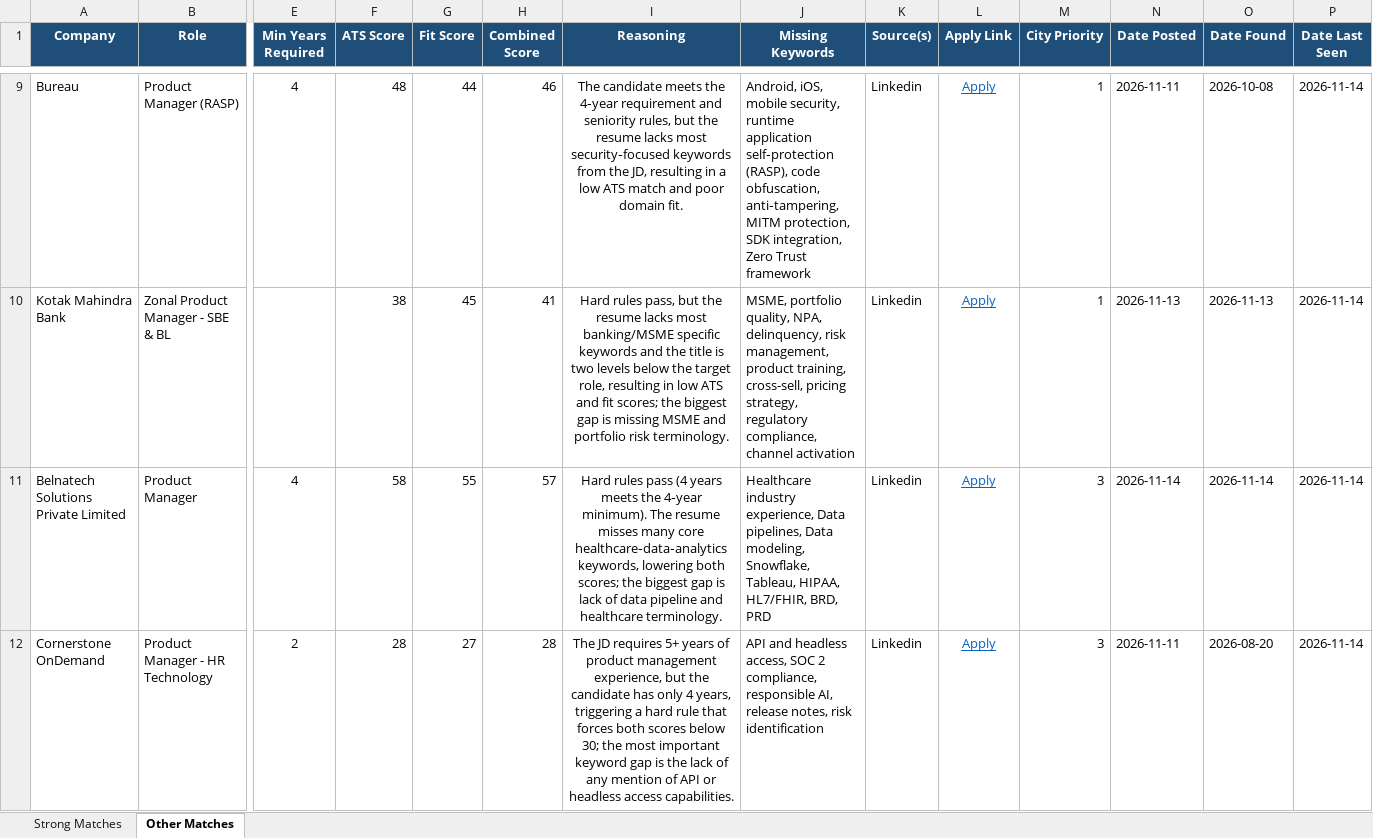
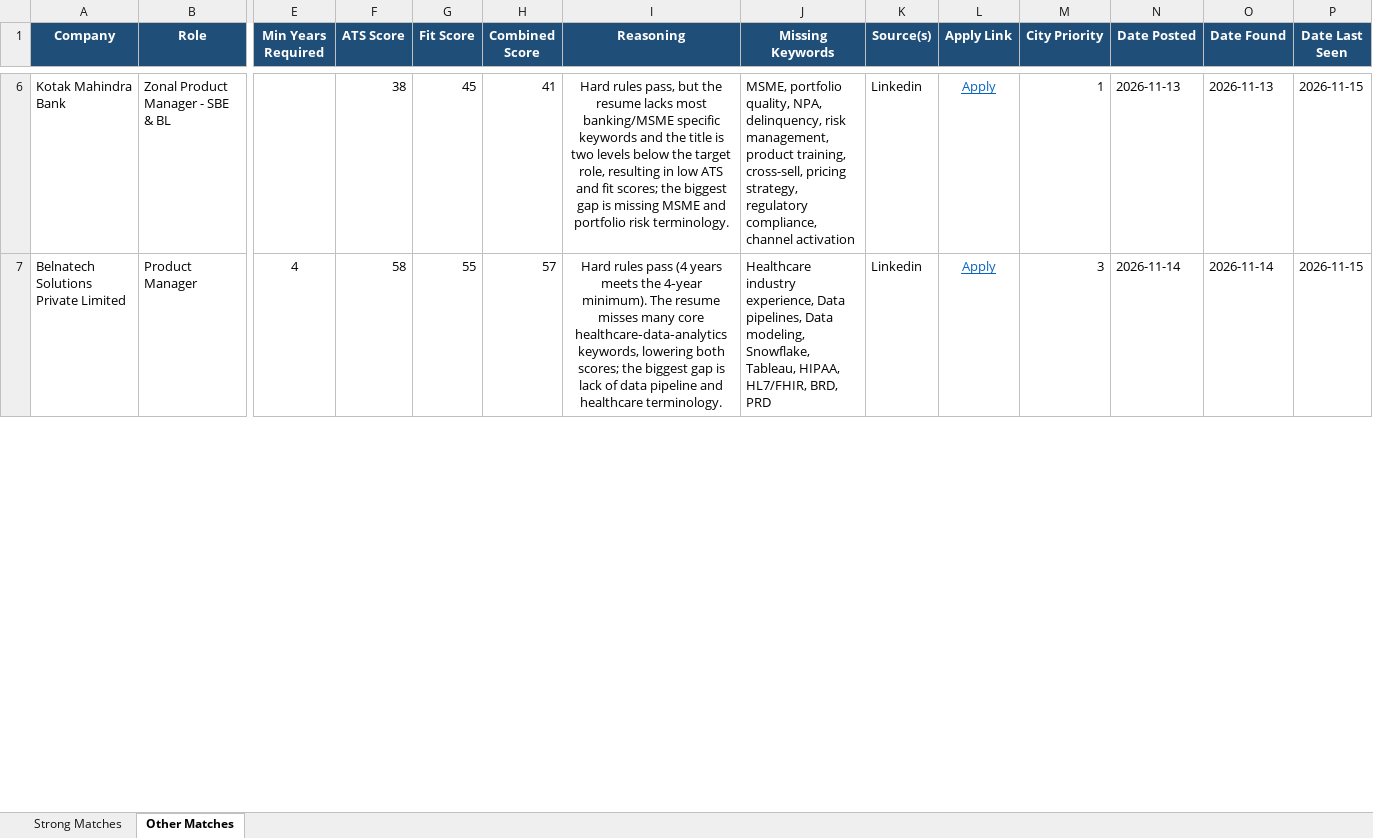
Before and after one commit to anirbanp19/Job-Tracker, an Excel workbook: output/jobs_master.xlsx, sheet Other Matches, drawn as a sheet; only a part is shown, gaps mark what is left out; values as stored, in another font and other column widths than the file's, no borders; removed rows and columns are numbered as before the commit, all else as after; rows hold the shown columns only; the diff covers the shown part only; the diff names each change by its address in the sheet, - before the commit and + after, or states it on an @@ line.

```diff
--- a/output/jobs_master.xlsx (sheet Other Matches)
+++ b/output/jobs_master.xlsx (sheet Other Matches)
-row 9: Bureau | Product Manager (RASP) | 4 | 48 | 44 | 46 | The candidate meets the 4‑year requirement and seniority rules, but the resume lacks most security‑focused keywords from the JD, resulting in a low ATS match and poor domain fit. | Android, iOS, mobile security, runtime application self‑protection (RASP), code obfuscation, anti‑tampering, MITM protection, SDK integration, Zero Trust framework | Linkedin | Apply | 1 | 2026-11-11 | 2026-10-08 | 2026-11-14
-P6:P7 (Date Last Seen): 2026-11-14
+P6:P7 (Date Last Seen): 2026-11-15
-row 12: Cornerstone OnDemand | Product Manager - HR Technology | 2 | 28 | 27 | 28 | The JD requires 5+ years of product management experience, but the candidate has only 4 years, triggering a hard rule that forces both scores below 30; the most important keyword gap is the lack of any mention of API or headless access capabilities. | API and headless access, SOC 2 compliance, responsible AI, release notes, risk identification | Linkedin | Apply | 3 | 2026-11-11 | 2026-08-20 | 2026-11-14
```
Also changed, not shown: 3 added rows, 6 removed rows and 3 edited cells elsewhere in this sheet, sheet Strong Matches, 1 other file.
